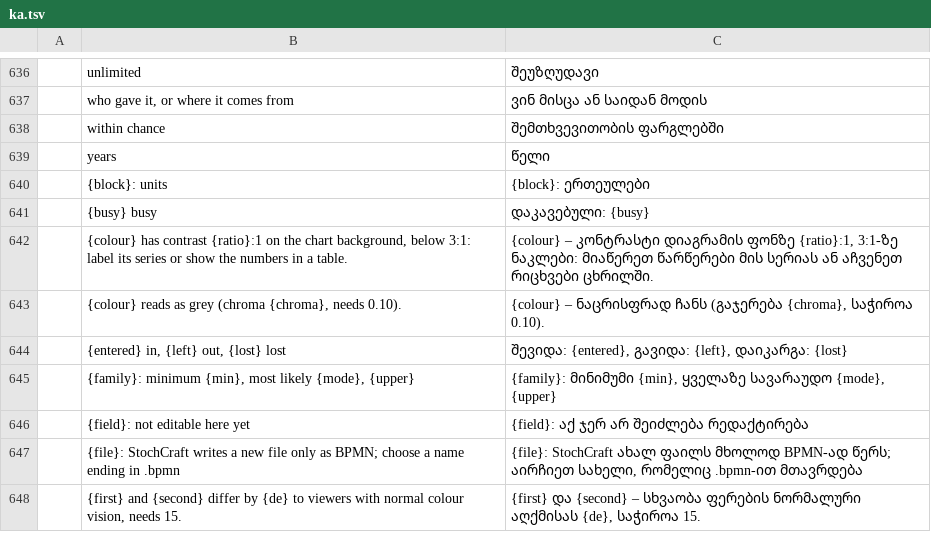
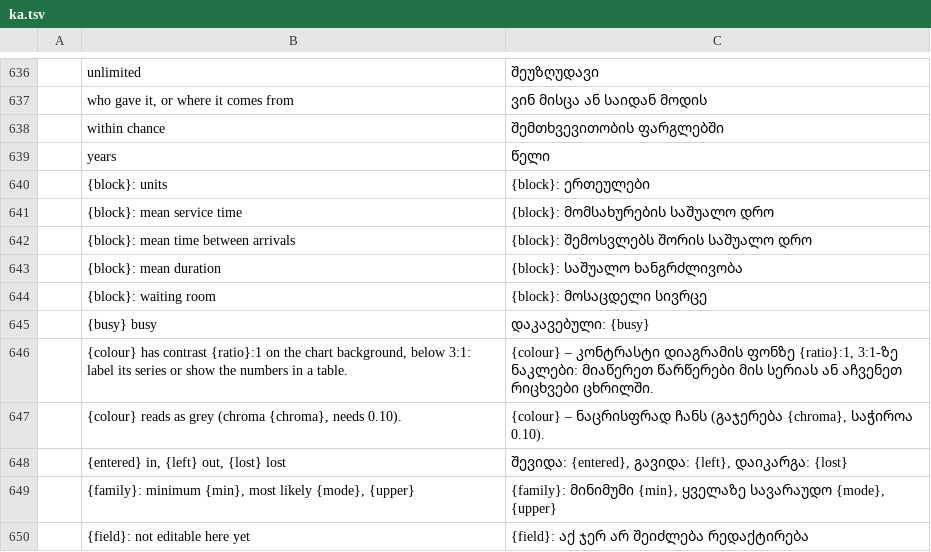
Before and after one commit to helenkwok/StochCraft, a TSV file: i18n/ka.tsv, drawn as a sheet; only a part is shown, gaps mark what is left out; the shorter side is filled out with more unchanged rows; the diff names each change by its address in the sheet, - before the commit and + after, or states it on an @@ line.

```diff
--- a/i18n/ka.tsv
+++ b/i18n/ka.tsv
+row 641:  | {block}: mean service time | {block}: მომსახურების საშუალო დრო
+row 642:  | {block}: mean time between arrivals | {block}: შემოსვლებს შორის საშუალო დრო
+row 643:  | {block}: mean duration | {block}: საშუალო ხანგრძლივობა
+row 644:  | {block}: waiting room | {block}: მოსაცდელი სივრცე
```
Also changed, not shown: i18n/lo.tsv, i18n/ru.tsv, 52 other files.
